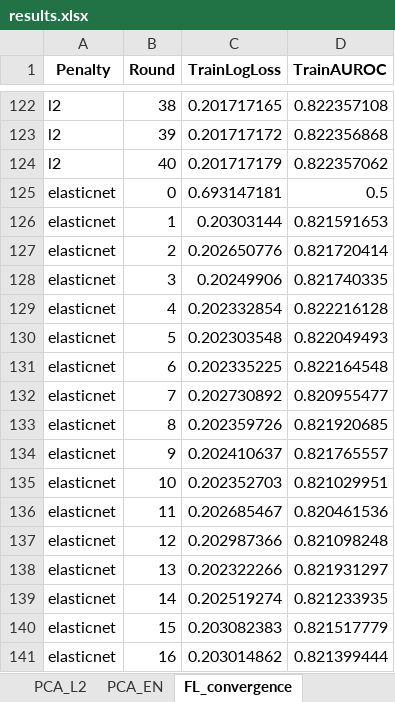
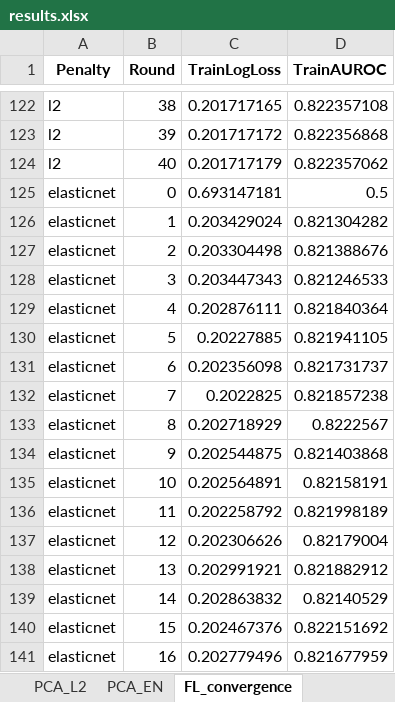
Before and after one commit to kkmmmmm/Federated-learning, an Excel workbook: outputs/results.xlsx, sheet FL_convergence, drawn as a sheet; only a part is shown, gaps mark what is left out; values as stored, in another font and other column widths than the file's, no borders; the diff covers the shown part only; the diff names each change by its address in the sheet, - before the commit and + after, or states it on an @@ line.

```diff
--- a/outputs/results.xlsx (sheet FL_convergence)
+++ b/outputs/results.xlsx (sheet FL_convergence)
-C126 (TrainLogLoss): 0.20303144
+C126 (TrainLogLoss): 0.203429024
-D126 (TrainAUROC): 0.821591653
+D126 (TrainAUROC): 0.821304282
-C127 (TrainLogLoss): 0.202650776
+C127 (TrainLogLoss): 0.203304498
-D127 (TrainAUROC): 0.821720414
+D127 (TrainAUROC): 0.821388676
-C128 (TrainLogLoss): 0.20249906
+C128 (TrainLogLoss): 0.203447343
-D128 (TrainAUROC): 0.821740335
+D128 (TrainAUROC): 0.821246533
-C129 (TrainLogLoss): 0.202332854
+C129 (TrainLogLoss): 0.202876111
-D129 (TrainAUROC): 0.822216128
+D129 (TrainAUROC): 0.821840364
-C130 (TrainLogLoss): 0.202303548
+C130 (TrainLogLoss): 0.20227885
-D130 (TrainAUROC): 0.822049493
+D130 (TrainAUROC): 0.821941105
-C131 (TrainLogLoss): 0.202335225
+C131 (TrainLogLoss): 0.202356098
-D131 (TrainAUROC): 0.822164548
+D131 (TrainAUROC): 0.821731737
-C132 (TrainLogLoss): 0.202730892
+C132 (TrainLogLoss): 0.2022825
-D132 (TrainAUROC): 0.820955477
+D132 (TrainAUROC): 0.821857238
-C133 (TrainLogLoss): 0.202359726
+C133 (TrainLogLoss): 0.202718929
-D133 (TrainAUROC): 0.821920685
+D133 (TrainAUROC): 0.8222567
-C134 (TrainLogLoss): 0.202410637
+C134 (TrainLogLoss): 0.202544875
-D134 (TrainAUROC): 0.821765557
+D134 (TrainAUROC): 0.821403868
-C135 (TrainLogLoss): 0.202352703
+C135 (TrainLogLoss): 0.202564891
-D135 (TrainAUROC): 0.821029951
+D135 (TrainAUROC): 0.82158191
-C136 (TrainLogLoss): 0.202685467
+C136 (TrainLogLoss): 0.202258792
-D136 (TrainAUROC): 0.820461536
+D136 (TrainAUROC): 0.821998189
-C137 (TrainLogLoss): 0.202987366
+C137 (TrainLogLoss): 0.202306626
-D137 (TrainAUROC): 0.821098248
+D137 (TrainAUROC): 0.82179004
-C138 (TrainLogLoss): 0.202322266
+C138 (TrainLogLoss): 0.202991921
-D138 (TrainAUROC): 0.821931297
+D138 (TrainAUROC): 0.821882912
-C139 (TrainLogLoss): 0.202519274
+C139 (TrainLogLoss): 0.202863832
-D139 (TrainAUROC): 0.821233935
+D139 (TrainAUROC): 0.82140529
-C140 (TrainLogLoss): 0.203082383
+C140 (TrainLogLoss): 0.202467376
-D140 (TrainAUROC): 0.821517779
+D140 (TrainAUROC): 0.822151692
-C141 (TrainLogLoss): 0.203014862
+C141 (TrainLogLoss): 0.202779496
-D141 (TrainAUROC): 0.821399444
+D141 (TrainAUROC): 0.821677959
```
Also changed, not shown: 128 edited cells elsewhere in this sheet, sheet between_region, sheet within_region_folds, sheet coefficients, sheet PCA_EN, sheet PCA_L1, sheet PCA_L2, 4 more sheets, outputs/AUROC.xlsx, outputs/PCA.xlsx, 40 other files.
